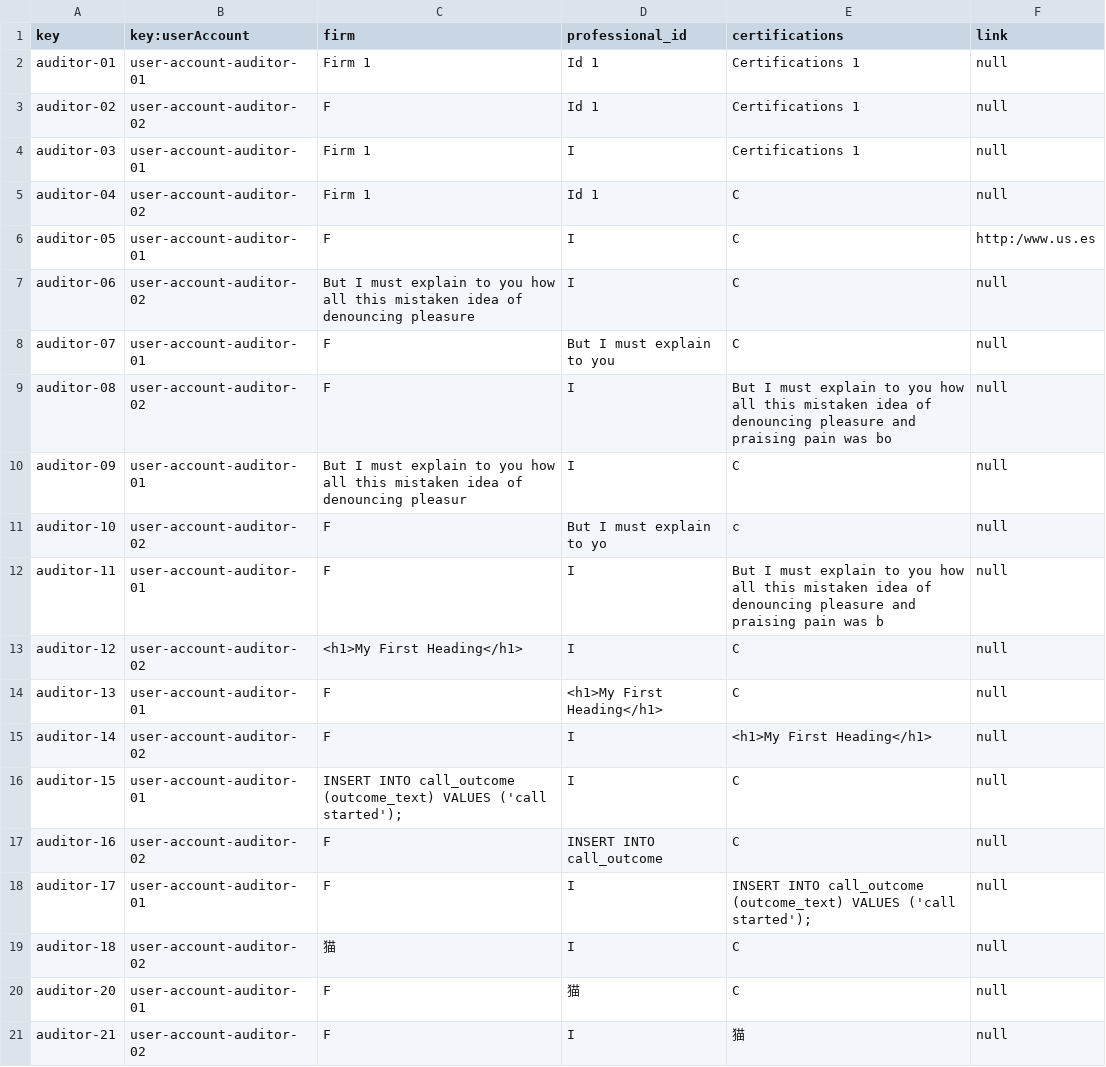
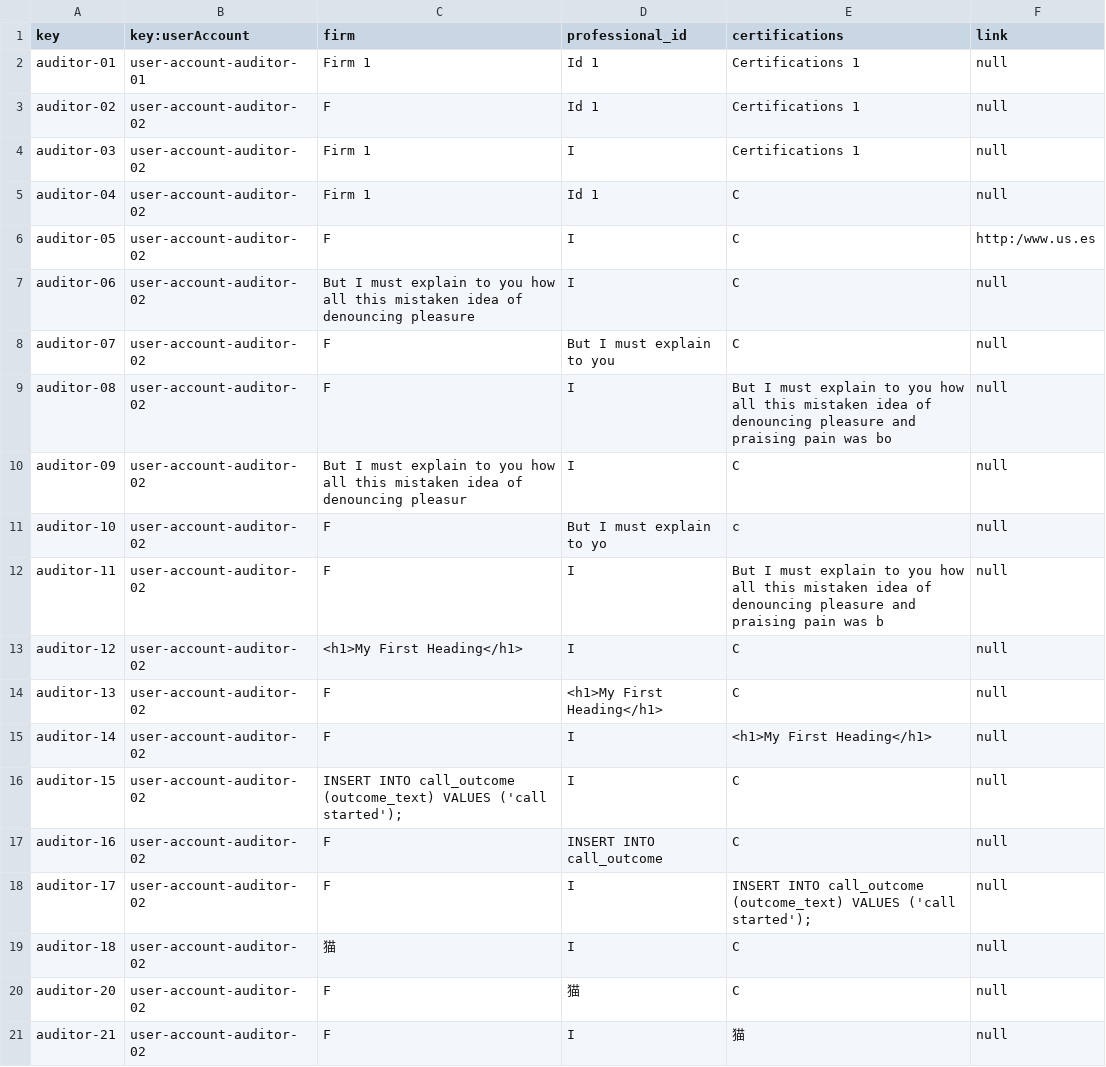
Before and after one commit to sebasruii/Acme-L3-D03, a CSV file: src/main/webapp/WEB-INF/resources/sample-data/auditor.csv, drawn as a sheet.

```diff
--- a/src/main/webapp/WEB-INF/resources/sample-data/auditor.csv
+++ b/src/main/webapp/WEB-INF/resources/sample-data/auditor.csv
@@ -3,19 +3,19 @@ auditor-01,user-account-auditor-01,Firm 1,Id 1,Certifications 1,null
 auditor-02,user-account-auditor-02,F,Id 1,Certifications 1,null
-auditor-03,user-account-auditor-01,Firm 1,I,Certifications 1,null
+auditor-03,user-account-auditor-02,Firm 1,I,Certifications 1,null
 auditor-04,user-account-auditor-02,Firm 1,Id 1,C,null
-auditor-05,user-account-auditor-01,F,I,C,http:/www.us.es
+auditor-05,user-account-auditor-02,F,I,C,http:/www.us.es
 auditor-06,user-account-auditor-02,But I must explain to you how all this mistaken idea of denouncing pleasure,I,C,null
-auditor-07,user-account-auditor-01,F,But I must explain to you,C,null
+auditor-07,user-account-auditor-02,F,But I must explain to you,C,null
 auditor-08,user-account-auditor-02,F,I,But I must explain to you how all this mistaken idea of denouncing pleasure and praising pain was bo,null
-auditor-09,user-account-auditor-01,But I must explain to you how all this mistaken idea of denouncing pleasur,I,C,null
+auditor-09,user-account-auditor-02,But I must explain to you how all this mistaken idea of denouncing pleasur,I,C,null
 auditor-10,user-account-auditor-02,F,But I must explain to yo,c,null
-auditor-11,user-account-auditor-01,F,I,But I must explain to you how all this mistaken idea of denouncing pleasure and praising pain was b,null
+auditor-11,user-account-auditor-02,F,I,But I must explain to you how all this mistaken idea of denouncing pleasure and praising pain was b,null
 auditor-12,user-account-auditor-02,<h1>My First Heading</h1>,I,C,null
-auditor-13,user-account-auditor-01,F,<h1>My First Heading</h1>,C,null
+auditor-13,user-account-auditor-02,F,<h1>My First Heading</h1>,C,null
 auditor-14,user-account-auditor-02,F,I,<h1>My First Heading</h1>,null
-auditor-15,user-account-auditor-01,INSERT INTO call_outcome (outcome_text) VALUES ('call started');,I,C,null
+auditor-15,user-account-auditor-02,INSERT INTO call_outcome (outcome_text) VALUES ('call started');,I,C,null
 auditor-16,user-account-auditor-02,F,INSERT INTO call_outcome,C,null
-auditor-17,user-account-auditor-01,F,I,INSERT INTO call_outcome (outcome_text) VALUES ('call started');,null
+auditor-17,user-account-auditor-02,F,I,INSERT INTO call_outcome (outcome_text) VALUES ('call started');,null
 auditor-18,user-account-auditor-02,猫,I,C,null
-auditor-20,user-account-auditor-01,F,猫,C,null
+auditor-20,user-account-auditor-02,F,猫,C,null
 auditor-21,user-account-auditor-02,F,I,猫,null
```
Also changed, not shown: src/main/webapp/WEB-INF/resources/sample-data/audit.csv, src/main/webapp/WEB-INF/resources/sample-data/auditing_record.csv, 12 other files.
